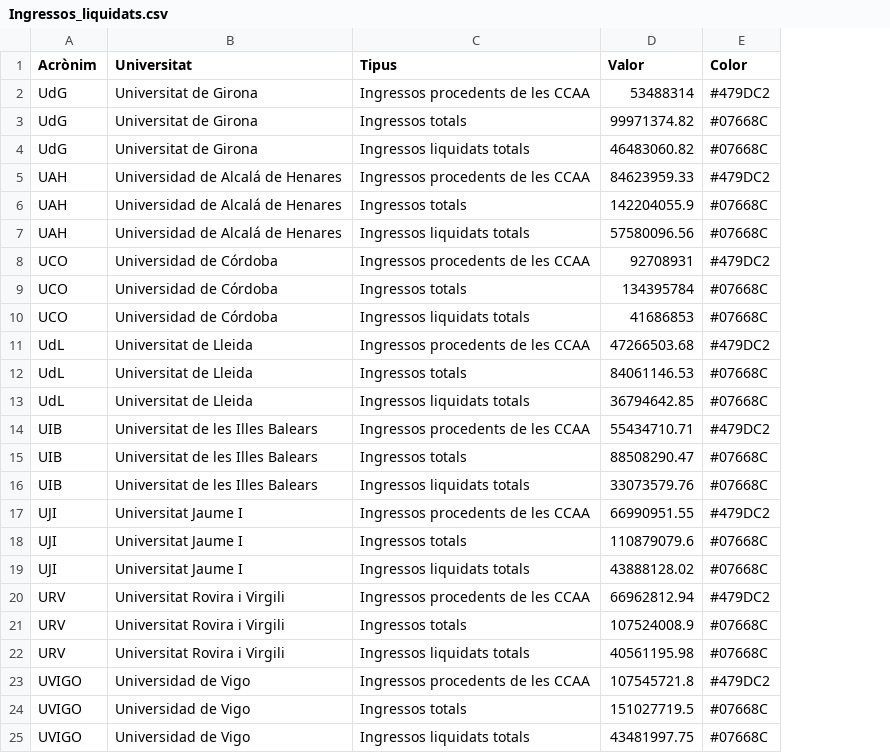
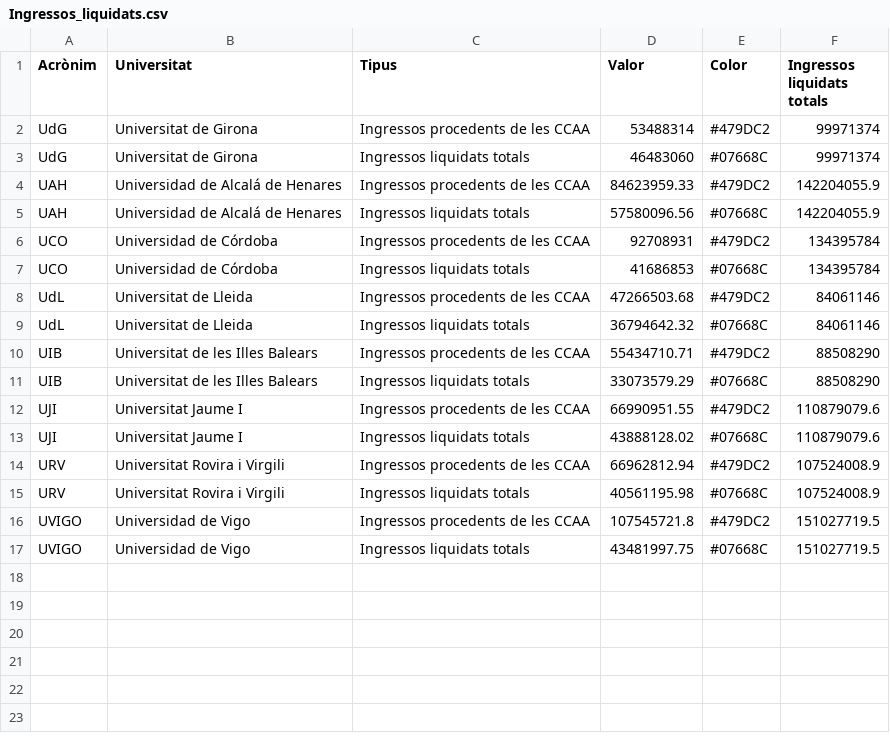
Before and after one commit to pauturvalles/universitatdegirona, a CSV file: csv/Ingressos_liquidats.csv, drawn as a sheet; removed rows and columns are numbered as before the commit, all else as after; the diff names each change by its address in the sheet, - before the commit and + after, or states it on an @@ line.

Commit message:
Add files via upload

```diff
--- a/csv/Ingressos_liquidats.csv
+++ b/csv/Ingressos_liquidats.csv
+column F (Ingressos liquidats totals), rows 2-17: 99971374 | 99971374 | 142204055.9 | 142204055.9 | 134395784 | 134395784 | 84061146 | 84061146 | 88508290 | 88508290 | 110879079.6 | 110879079.6 | 107524008.9 | 107524008.9 | 151027719.5 | 151027719.5
-row 3: UdG | Universitat de Girona | Ingressos totals | 99971374.82 | #07668C
-D3 (Valor): 46483060.82
+D3 (Valor): 46483060
-row 6: UAH | Universidad de Alcalá de Henares | Ingressos totals | 142204055.9 | #07668C
-row 9: UCO | Universidad de Córdoba | Ingressos totals | 134395784 | #07668C
-row 12: UdL | Universitat de Lleida | Ingressos totals | 84061146.53 | #07668C
-D9 (Valor): 36794642.85
+D9 (Valor): 36794642.32
-row 15: UIB | Universitat de les Illes Balears | Ingressos totals | 88508290.47 | #07668C
-D11 (Valor): 33073579.76
+D11 (Valor): 33073579.29
-row 18: UJI | Universitat Jaume I | Ingressos totals | 110879079.6 | #07668C
-row 21: URV | Universitat Rovira i Virgili | Ingressos totals | 107524008.9 | #07668C
-row 24: UVIGO | Universidad de Vigo | Ingressos totals | 151027719.5 | #07668C
```
